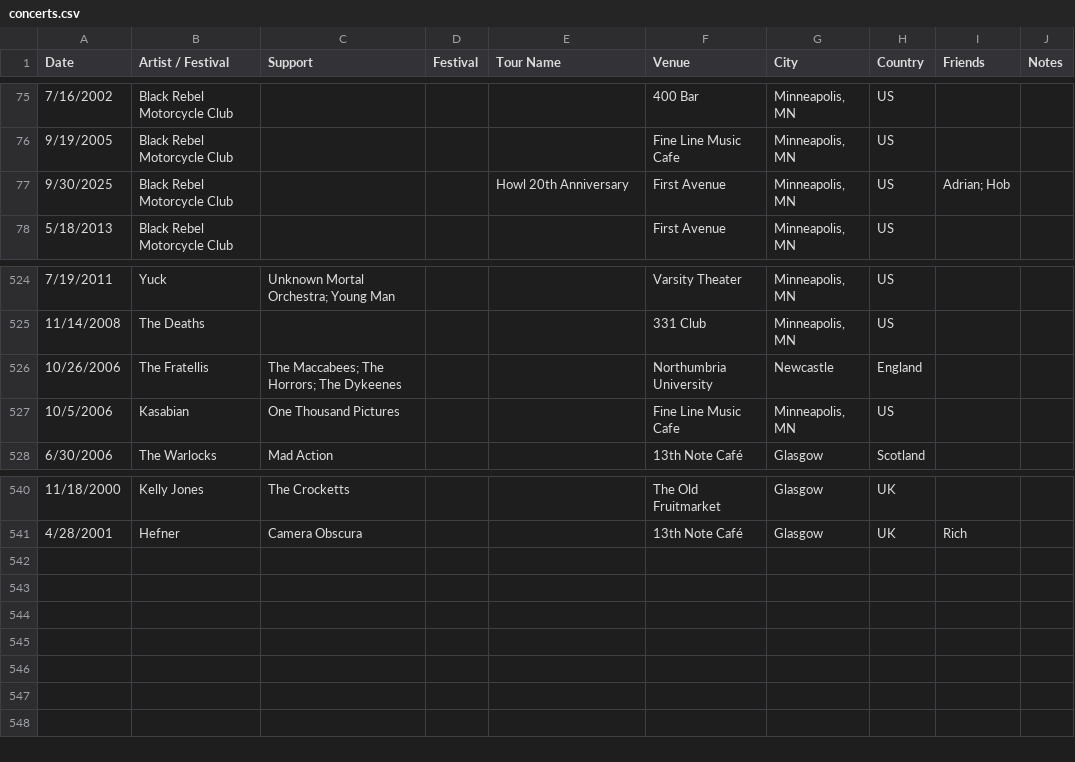
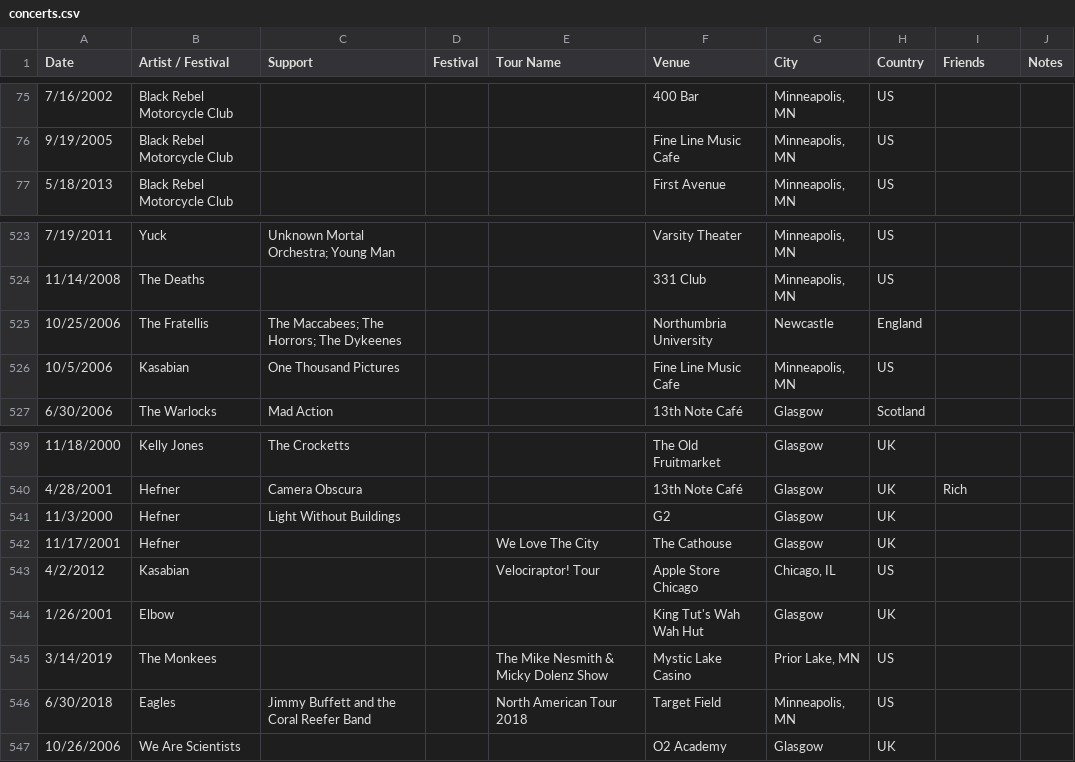
Before and after one commit to dmccrindle/davidmccrindlecom, a CSV file: public/data/concerts.csv, drawn as a sheet; only a part is shown, gaps mark what is left out.

```diff
--- a/public/data/concerts.csv
+++ b/public/data/concerts.csv
@@ -76,3 +76,2 @@ Date,Artist / Festival,Support,Festival,Tour Name,Venue,City,Country,Friends,Not
 9/19/2005,Black Rebel Motorcycle Club,,,,Fine Line Music Cafe,"Minneapolis, MN",US,,
-9/30/2025,Black Rebel Motorcycle Club,,,Howl 20th Anniversary,First Avenue,"Minneapolis, MN",US,Adrian; Hob,
 5/18/2013,Black Rebel Motorcycle Club,,,,First Avenue,"Minneapolis, MN",US,,
@@ -525,3 +524,3 @@ Date,Artist / Festival,Support,Festival,Tour Name,Venue,City,Country,Friends,Not
 11/14/2008,The Deaths,,,,331 Club,"Minneapolis, MN",US,,
-10/26/2006,The Fratellis,The Maccabees; The Horrors; The Dykeenes,,,Northumbria University,Newcastle,England,,
+10/25/2006,The Fratellis,The Maccabees; The Horrors; The Dykeenes,,,Northumbria University,Newcastle,England,,
 10/5/2006,Kasabian,One Thousand Pictures,,,Fine Line Music Cafe,"Minneapolis, MN",US,,
@@ -541 +540,8 @@ Date,Artist / Festival,Support,Festival,Tour Name,Venue,City,Country,Friends,Not
 4/28/2001,Hefner,Camera Obscura,,,13th Note Café,Glasgow,UK,Rich,
+11/3/2000,Hefner,Light Without Buildings,,,G2,Glasgow,UK,,
+11/17/2001,Hefner,,,We Love The City,The Cathouse,Glasgow,UK,,
+4/2/2012,Kasabian,,,Velociraptor! Tour,Apple Store Chicago,"Chicago, IL",US,,
+1/26/2001,Elbow,,,,King Tut's Wah Wah Hut,Glasgow,UK,,
+3/14/2019,The Monkees,,,The Mike Nesmith & Micky Dolenz Show,Mystic Lake Casino,"Prior Lake, MN",US,,
+6/30/2018,Eagles,Jimmy Buffett and the Coral Reefer Band,,North American Tour 2018,Target Field,"Minneapolis, MN",US,,
+10/26/2006,We Are Scientists,,,,O2 Academy,Glasgow,UK,,
```
Also changed, not shown: 7 other files.
